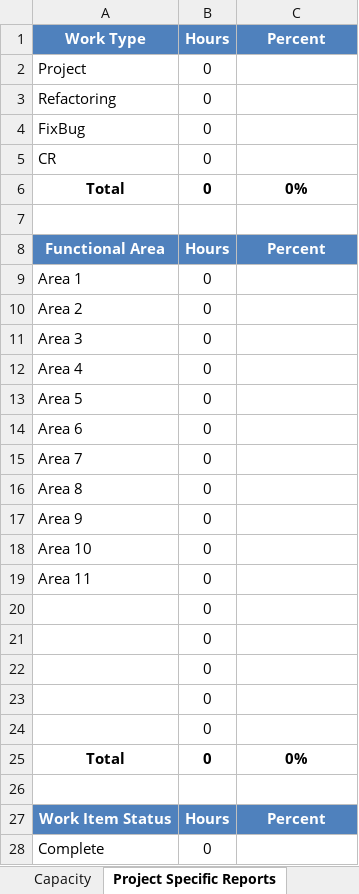
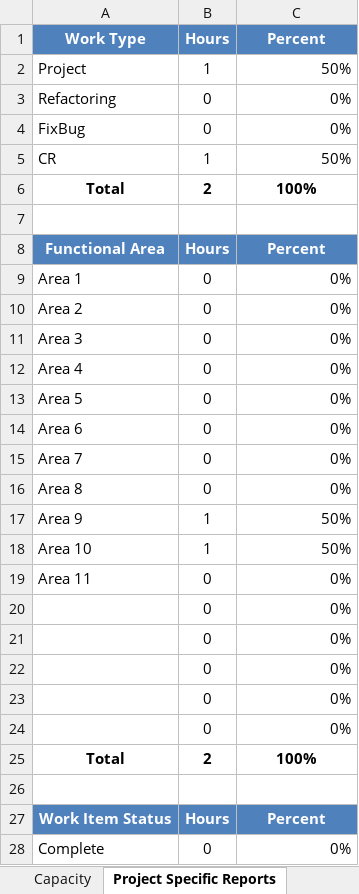
Before and after one commit to z2xlong/DocTemplate, an Excel workbook: Sprint Tempate.xlsm, sheet Project Specific Reports, drawn as a sheet; only a part is shown; values as stored, in another font and other column widths than the file's, no borders; charts and pictures not drawn; removed rows and columns are numbered as before the commit, all else as after; the diff covers the shown part only; the diff names each change by its address in the sheet, - before the commit and + after, or states it on an @@ line.

```diff
--- a/Sprint Tempate.xlsm (sheet Project Specific Reports)
+++ b/Sprint Tempate.xlsm (sheet Project Specific Reports)
-B2 (Hours): 0
+B2 (Hours): 1
-C2 (Percent): (empty)
+C2 (Percent): 50%
-C3:C4 (Percent): (empty)
+C3:C4 (Percent): 0%
-B5 (Hours): 0
+B5 (Hours): 1
-C5 (Percent): (empty)
+C5 (Percent): 50%
-B6 (Hours): 0
+B6 (Hours): 2
-C6 (Percent): 0%
+C6 (Percent): 100%
-C9:C16 (Percent): (empty)
+C9:C16 (Percent): 0%
-B17:B18 (Hours): 0
+B17:B18 (Hours): 1
-C17:C18 (Percent): (empty)
+C17:C18 (Percent): 50%
-C19:C23 (Percent): (empty)
+C19:C23 (Percent): 0%
-row 24:  | 0
-A24 (Work Type): Total
+A24 (Work Type): (empty)
-B24:C24 bold: on
+B24:C24 bold: off
-C24 alignment: center
+C24 alignment: right
+row 25: Total | 2 | 100%
-C28 (Percent): (empty)
+C28 (Percent): 0%
```
Also changed, not shown: 7 edited cells elsewhere in this sheet, sheet Sprint, sheet Capacity, formulas that keep their value, charts or pictures.
